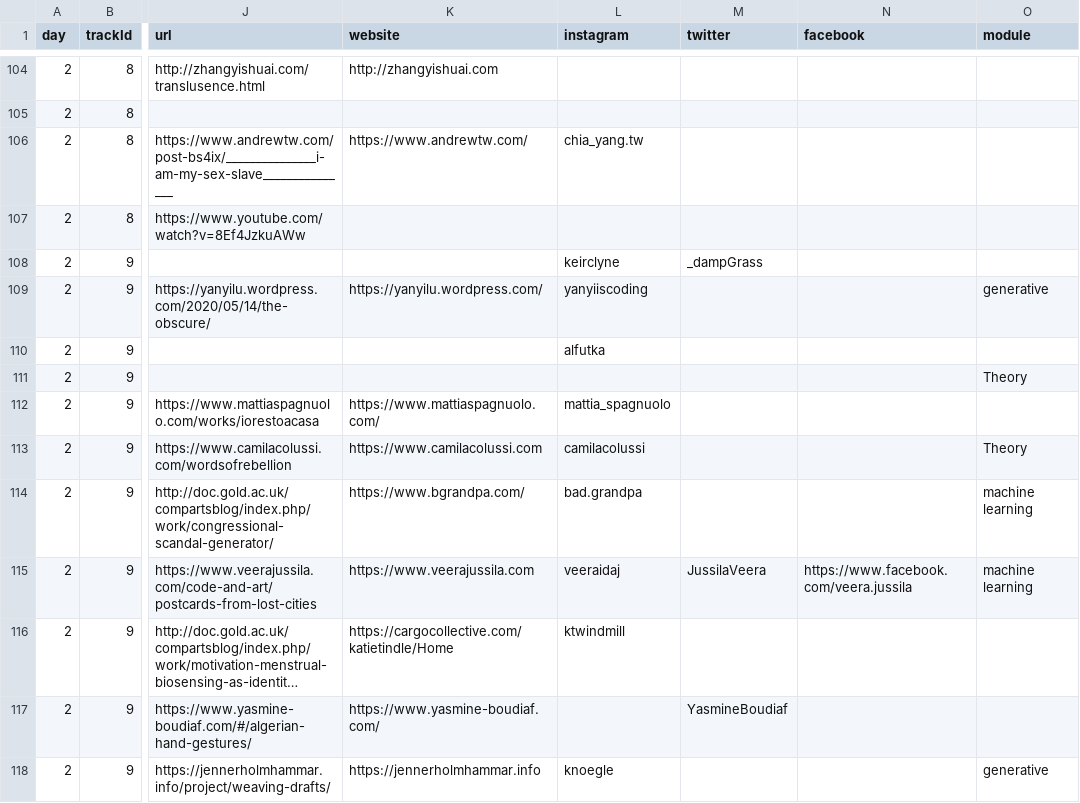
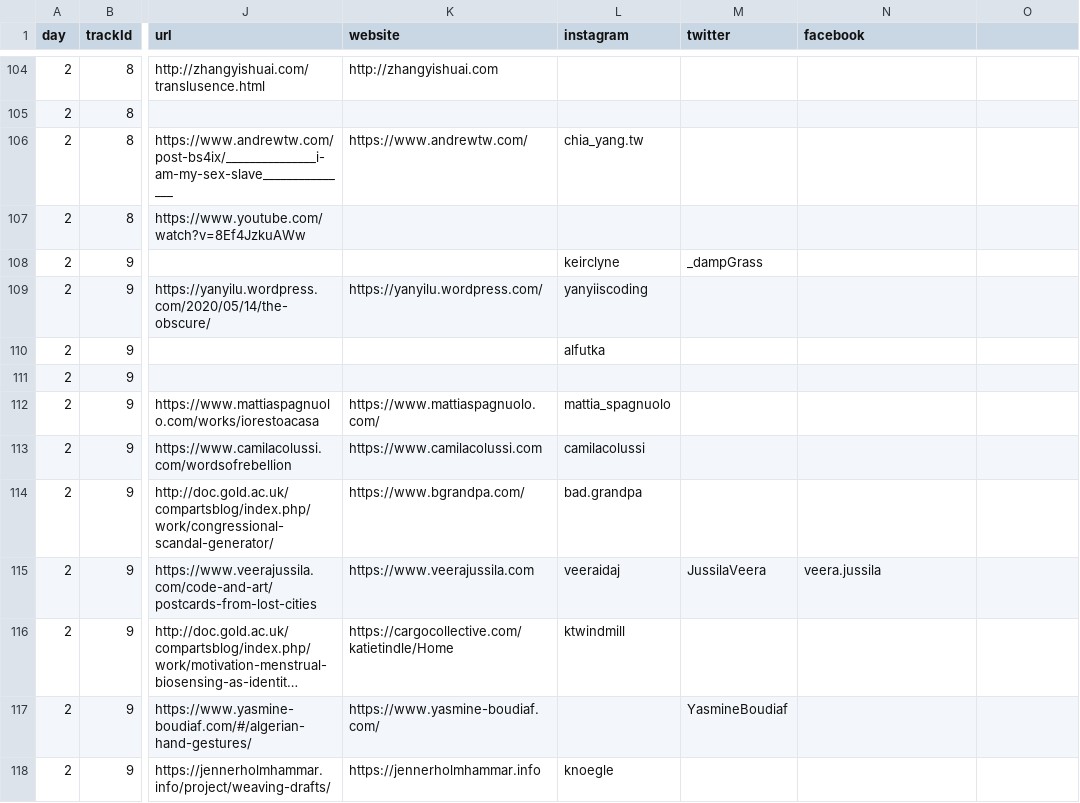
Before and after one commit to aubergene/pop-up-show-may-2020, a CSV file: public/data/works.csv, drawn as a sheet; only a part is shown, gaps mark what is left out; long unchanged cells end in …; the diff covers the shown part only; the diff names each change by its address in the sheet, - before the commit and + after, or states it on an @@ line.

Commit message:
Add facebook social

```diff
--- a/public/data/works.csv
+++ b/public/data/works.csv
-O1: module
+O1: (empty)
-O109: generative
+O109: (empty)
-O111: Theory
+O111: (empty)
-O113: Theory
+O113: (empty)
-O114:O115: machine learning
+O114:O115: (empty)
-N115 (facebook): https://www.facebook.com/veera.jussila
+N115 (facebook): veera.jussila
-O118: generative
+O118: (empty)
```
Also changed, not shown: 16 edited cells elsewhere in this file, 3 other files.
